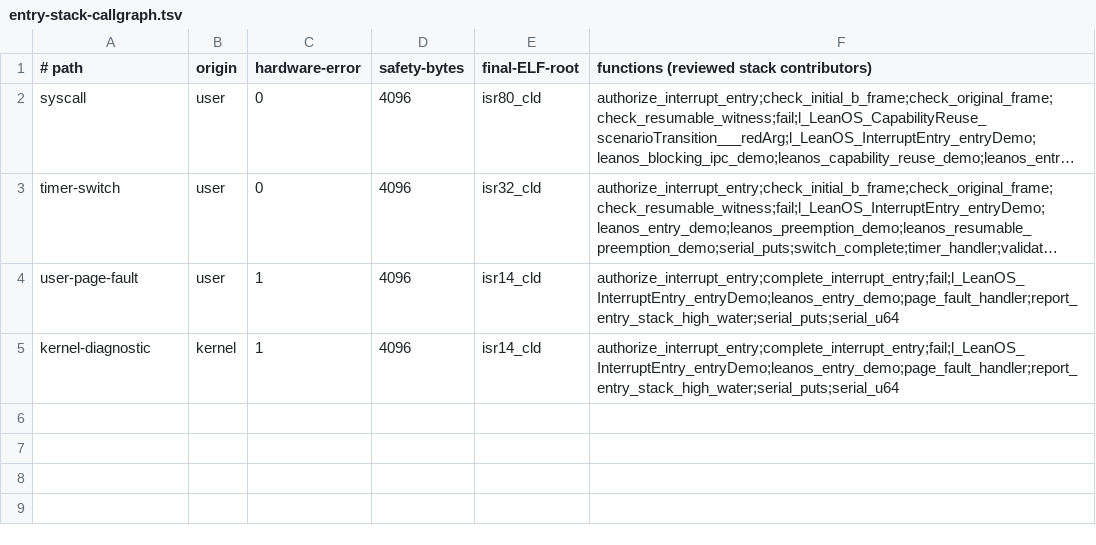
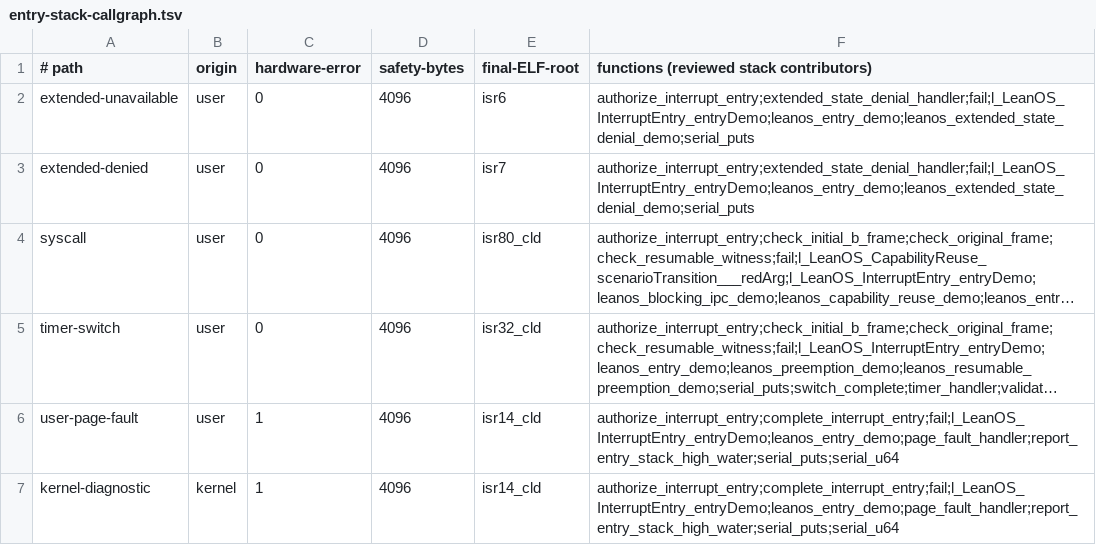
Before and after one commit to rudi-cilibrasi/leanos, a TSV file: scripts/entry-stack-callgraph.tsv, drawn as a sheet; long unchanged cells end in …; the diff names each change by its address in the sheet, - before the commit and + after, or states it on an @@ line.

Commit message:
build(entry): cover extended-state stack paths

```diff
--- a/scripts/entry-stack-callgraph.tsv
+++ b/scripts/entry-stack-callgraph.tsv
+row 2: extended-unavailable | user | 0 | 4096 | isr6 | authorize_interrupt_entry;extended_state_denial_handler;fail;l_LeanOS_InterruptEntry_entryDemo;leanos_entry_demo;leanos_extended_state_denial_demo;serial_puts
+row 3: extended-denied | user | 0 | 4096 | isr7 | authorize_interrupt_entry;extended_state_denial_handler;fail;l_LeanOS_InterruptEntry_entryDemo;leanos_entry_demo;leanos_extended_state_denial_demo;serial_puts
```
Also changed, not shown: 7 other files.
